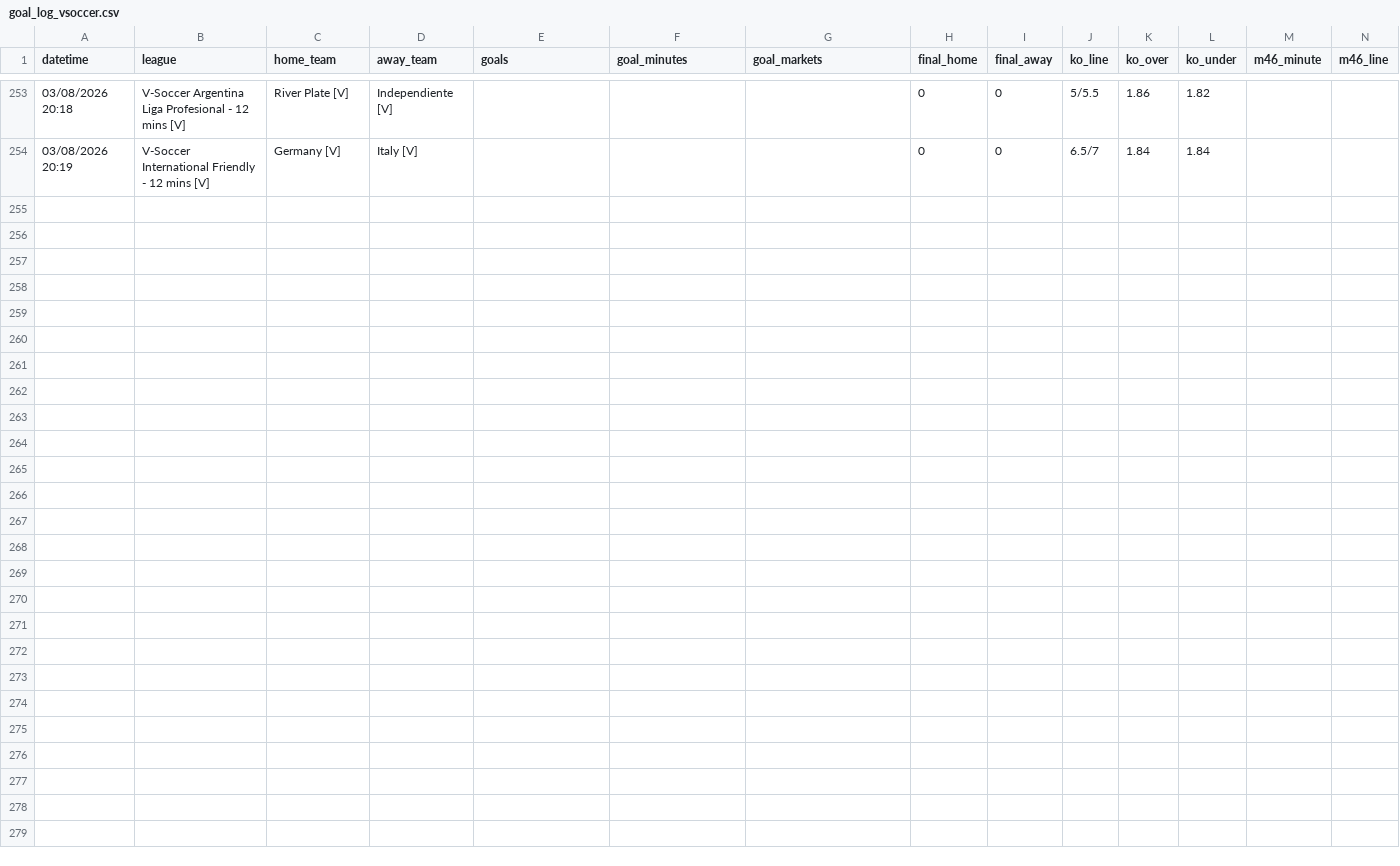
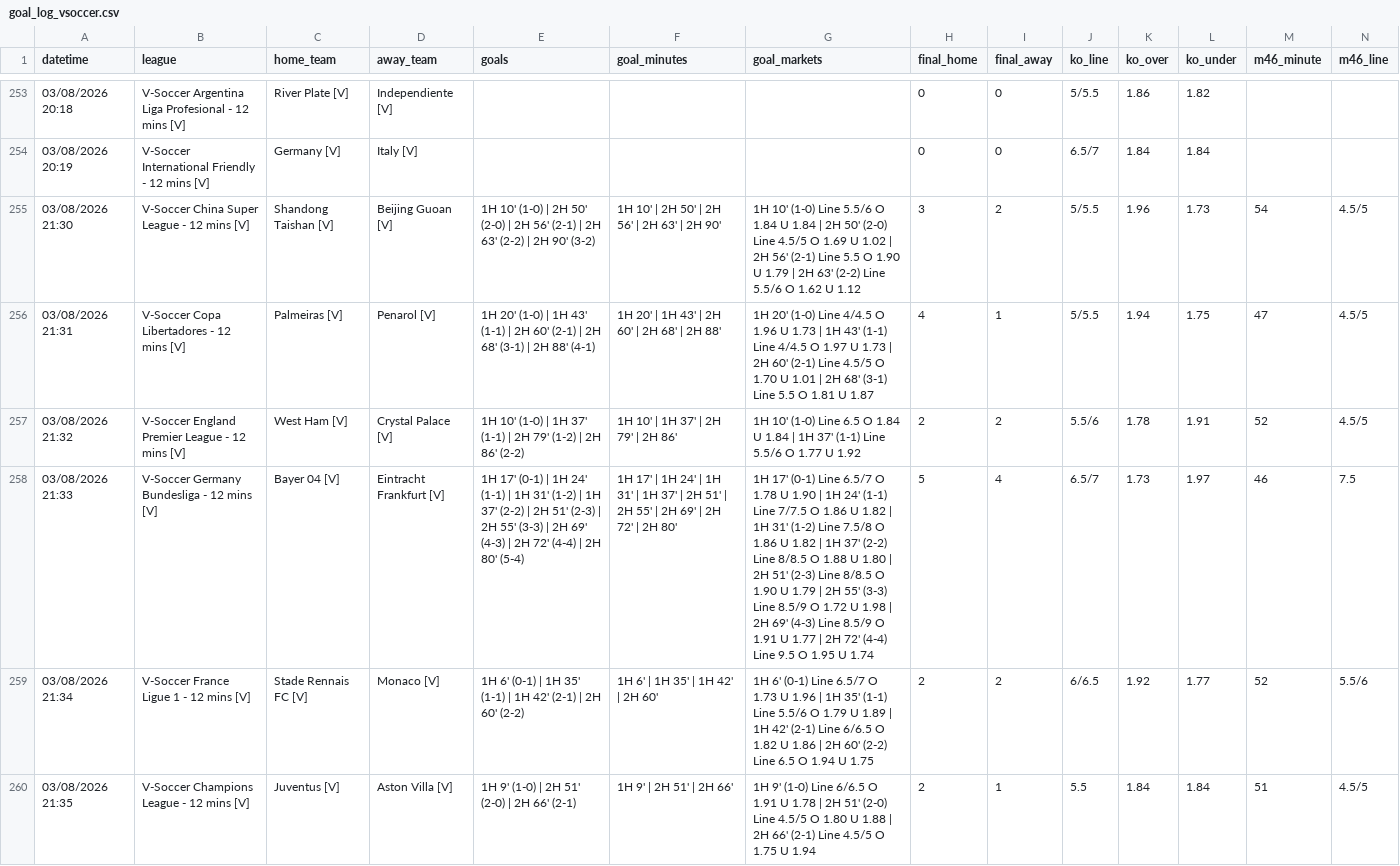
Before and after one commit to aditiawjy/lebihsabar, a CSV file: goal_log_vsoccer.csv, drawn as a sheet; only a part is shown, gaps mark what is left out; rows hold the shown columns only; the diff covers the shown part only; the diff names each change by its address in the sheet, - before the commit and + after, or states it on an @@ line.

```diff
--- a/goal_log_vsoccer.csv
+++ b/goal_log_vsoccer.csv
+row 255: 03/08/2026 21:30 | V-Soccer China Super League - 12 mins [V] | Shandong Taishan [V] | Beijing Guoan [V] | 1H 10' (1-0) | 2H 50' (2-0) | 2H 56' (2-1) | 2H 63' (2-2) | 2H 90' (3-2) | 1H 10' | 2H 50' | 2H 56' | 2H 63' | 2H 90' | 1H 10' (1-0) Line 5.5/6 O 1.84 U 1.84 | 2H 50' (2-0) Line 4.5/5 O 1.69 U 1.02 | 2H 56' (2-1) Line 5.5 O 1.90 U 1.79 | 2H 63' (2-2) Line 5.5/6 O 1.62 U 1.12 | 3 | 2 | 5/5.5 | 1.96 | 1.73 | 54 | 4.5/5
+row 256: 03/08/2026 21:31 | V-Soccer Copa Libertadores - 12 mins [V] | Palmeiras [V] | Penarol [V] | 1H 20' (1-0) | 1H 43' (1-1) | 2H 60' (2-1) | 2H 68' (3-1) | 2H 88' (4-1) | 1H 20' | 1H 43' | 2H 60' | 2H 68' | 2H 88' | 1H 20' (1-0) Line 4/4.5 O 1.96 U 1.73 | 1H 43' (1-1) Line 4/4.5 O 1.97 U 1.73 | 2H 60' (2-1) Line 4.5/5 O 1.70 U 1.01 | 2H 68' (3-1) Line 5.5 O 1.81 U 1.87 | 4 | 1 | 5/5.5 | 1.94 | 1.75 | 47 | 4.5/5
+row 257: 03/08/2026 21:32 | V-Soccer England Premier League - 12 mins [V] | West Ham [V] | Crystal Palace [V] | 1H 10' (1-0) | 1H 37' (1-1) | 2H 79' (1-2) | 2H 86' (2-2) | 1H 10' | 1H 37' | 2H 79' | 2H 86' | 1H 10' (1-0) Line 6.5 O 1.84 U 1.84 | 1H 37' (1-1) Line 5.5/6 O 1.77 U 1.92 | 2 | 2 | 5.5/6 | 1.78 | 1.91 | 52 | 4.5/5
+row 258: 03/08/2026 21:33 | V-Soccer Germany Bundesliga - 12 mins [V] | Bayer 04 [V] | Eintracht Frankfurt [V] | 1H 17' (0-1) | 1H 24' (1-1) | 1H 31' (1-2) | 1H 37' (2-2) | 2H 51' (2-3) | 2H 55' (3-3) | 2H 69' (4-3) | 2H 72' (4-4) | 2H 80' (5-4) | 1H 17' | 1H 24' | 1H 31' | 1H 37' | 2H 51' | 2H 55' | 2H 69' | 2H 72' | 2H 80' | 1H 17' (0-1) Line 6.5/7 O 1.78 U 1.90 | 1H 24' (1-1) Line 7/7.5 O 1.86 U 1.82 | 1H 31' (1-2) Line 7.5/8 O 1.86 U 1.82 | 1H 37' (2-2) Line 8/8.5 O 1.88 U 1.80 | 2H 51' (2-3) Line 8/8.5 O 1.90 U 1.79 | 2H 55' (3-3) Line 8.5/9 O 1.72 U 1.98 | 2H 69' (4-3) Line 8.5/9 O 1.91 U 1.77 | 2H 72' (4-4) Line 9.5 O 1.95 U 1.74 | 5 | 4 | 6.5/7 | 1.73 | 1.97 | 46 | 7.5
+row 259: 03/08/2026 21:34 | V-Soccer France Ligue 1 - 12 mins [V] | Stade Rennais FC [V] | Monaco [V] | 1H 6' (0-1) | 1H 35' (1-1) | 1H 42' (2-1) | 2H 60' (2-2) | 1H 6' | 1H 35' | 1H 42' | 2H 60' | 1H 6' (0-1) Line 6.5/7 O 1.73 U 1.96 | 1H 35' (1-1) Line 5.5/6 O 1.79 U 1.89 | 1H 42' (2-1) Line 6/6.5 O 1.82 U 1.86 | 2H 60' (2-2) Line 6.5 O 1.94 U 1.75 | 2 | 2 | 6/6.5 | 1.92 | 1.77 | 52 | 5.5/6
+row 260: 03/08/2026 21:35 | V-Soccer Champions League - 12 mins [V] | Juventus [V] | Aston Villa [V] | 1H 9' (1-0) | 2H 51' (2-0) | 2H 66' (2-1) | 1H 9' | 2H 51' | 2H 66' | 1H 9' (1-0) Line 6/6.5 O 1.91 U 1.78 | 2H 51' (2-0) Line 4.5/5 O 1.80 U 1.88 | 2H 66' (2-1) Line 4.5/5 O 1.75 U 1.94 | 2 | 1 | 5.5 | 1.84 | 1.84 | 51 | 4.5/5
```
Also changed, not shown: 6 added rows elsewhere in this file, goal_log.csv, goal_log_bpvm.csv, 5 other files.
